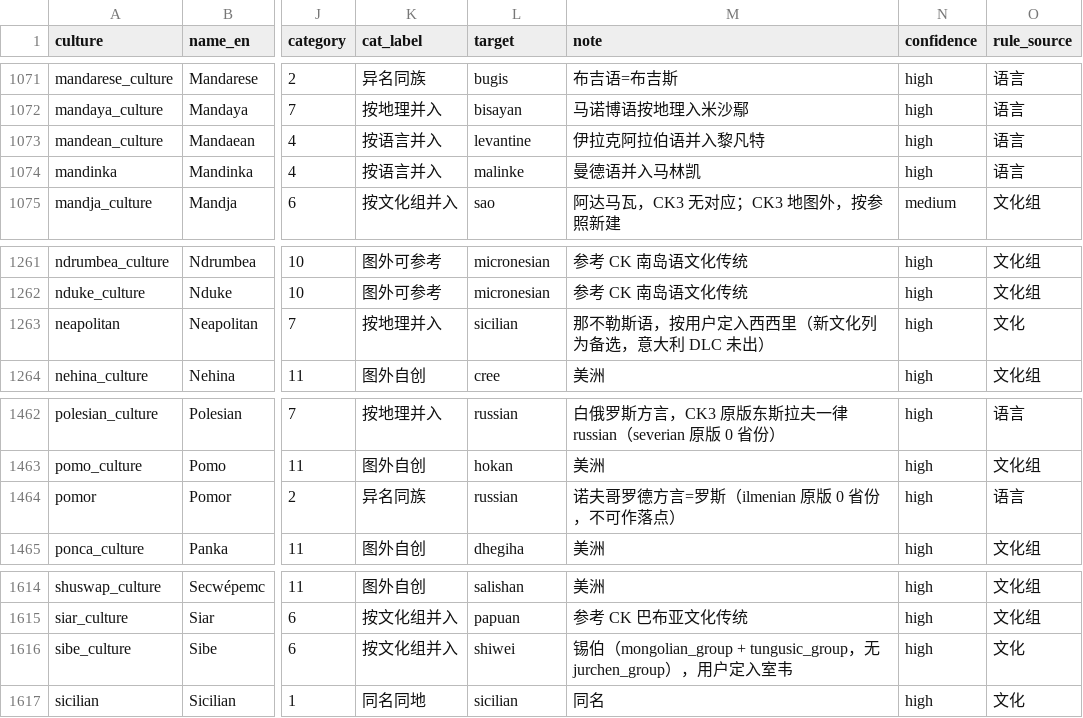
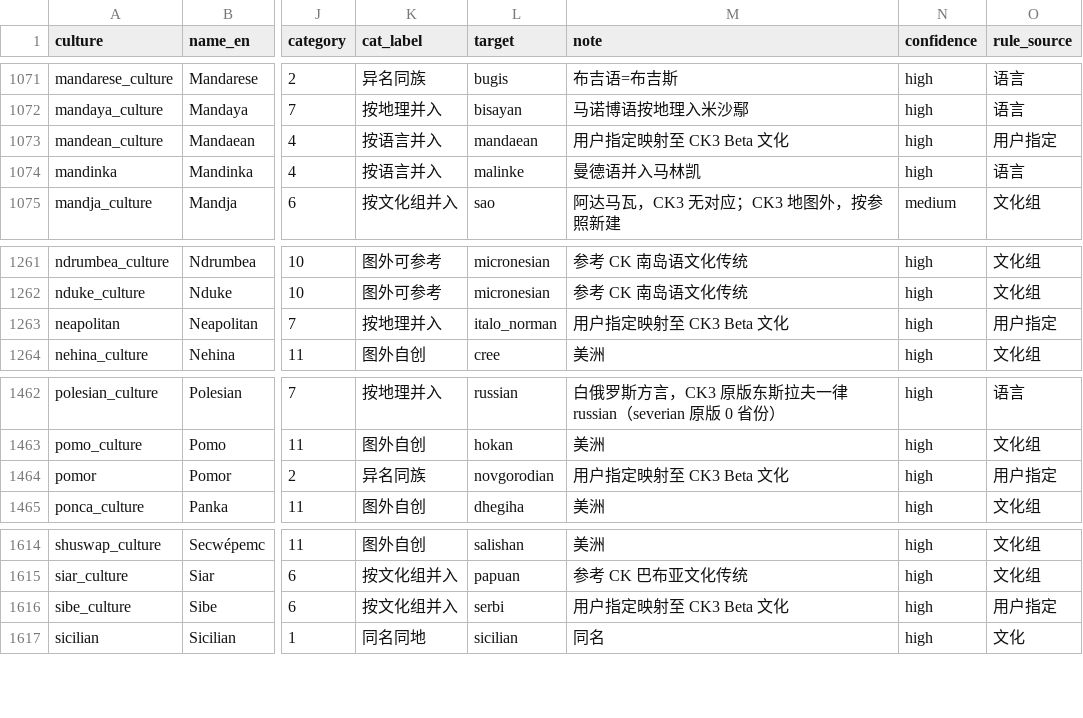
Before and after one commit to hathaway682/EU5_1337_to_ck3, a CSV file: gen_debug/_culture_classification.csv, drawn as a sheet; only a part is shown, gaps mark what is left out; the diff covers the shown part only; the diff names each change by its address in the sheet, - before the commit and + after, or states it on an @@ line.

```diff
--- a/gen_debug/_culture_classification.csv
+++ b/gen_debug/_culture_classification.csv
-L1073 (target): levantine
+L1073 (target): mandaean
-M1073 (note): 伊拉克阿拉伯语并入黎凡特
+M1073 (note): 用户指定映射至 CK3 Beta 文化
-O1073 (rule_source): 语言
+O1073 (rule_source): 用户指定
-L1263 (target): sicilian
+L1263 (target): italo_norman
-M1263 (note): 那不勒斯语，按用户定入西西里（新文化列为备选，意大利 DLC 未出）
+M1263 (note): 用户指定映射至 CK3 Beta 文化
-O1263 (rule_source): 文化
+O1263 (rule_source): 用户指定
-L1464 (target): russian
+L1464 (target): novgorodian
-M1464 (note): 诺夫哥罗德方言=罗斯（ilmenian 原版 0 省份，不可作落点）
+M1464 (note): 用户指定映射至 CK3 Beta 文化
-O1464 (rule_source): 语言
+O1464 (rule_source): 用户指定
-L1616 (target): shiwei
+L1616 (target): serbi
-M1616 (note): 锡伯（mongolian_group + tungusic_group，无 jurchen_group），用户定入室韦
+M1616 (note): 用户指定映射至 CK3 Beta 文化
-O1616 (rule_source): 文化
+O1616 (rule_source): 用户指定
```
Also changed, not shown: 19 edited cells elsewhere in this file, 6 other files.
